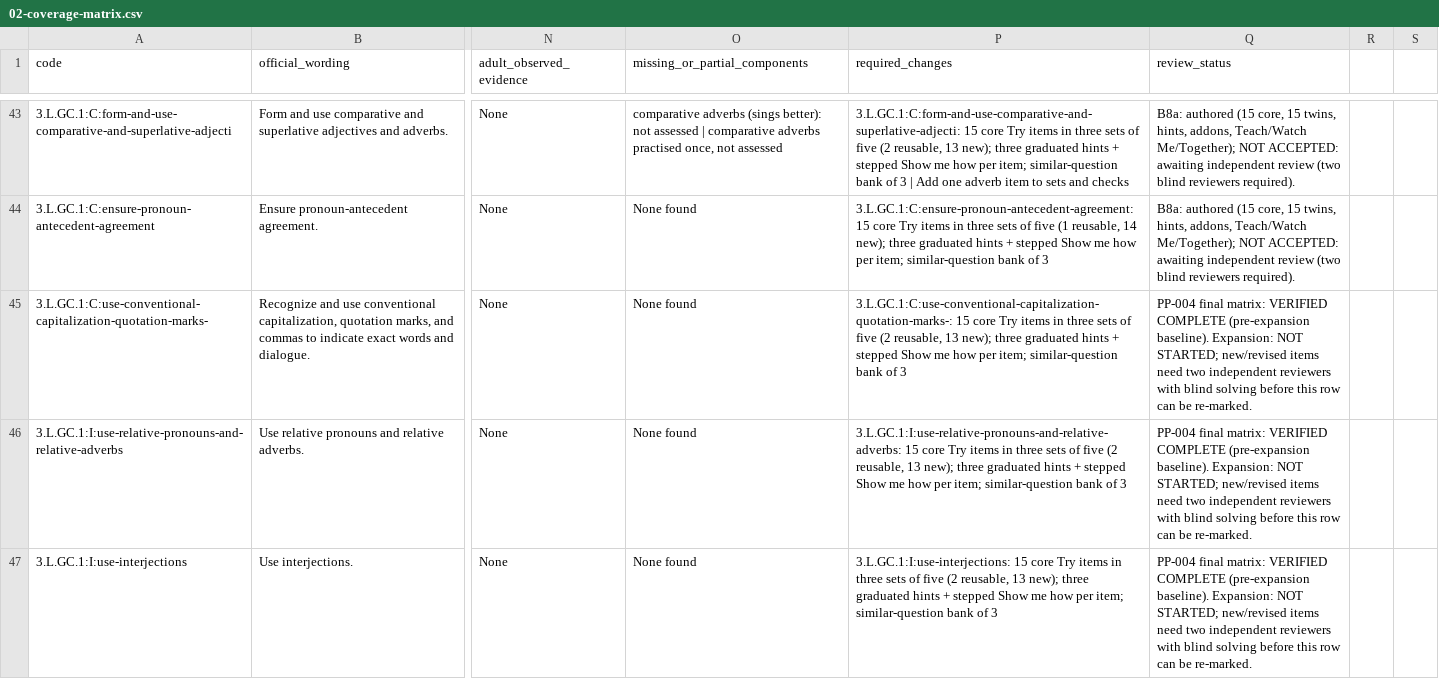
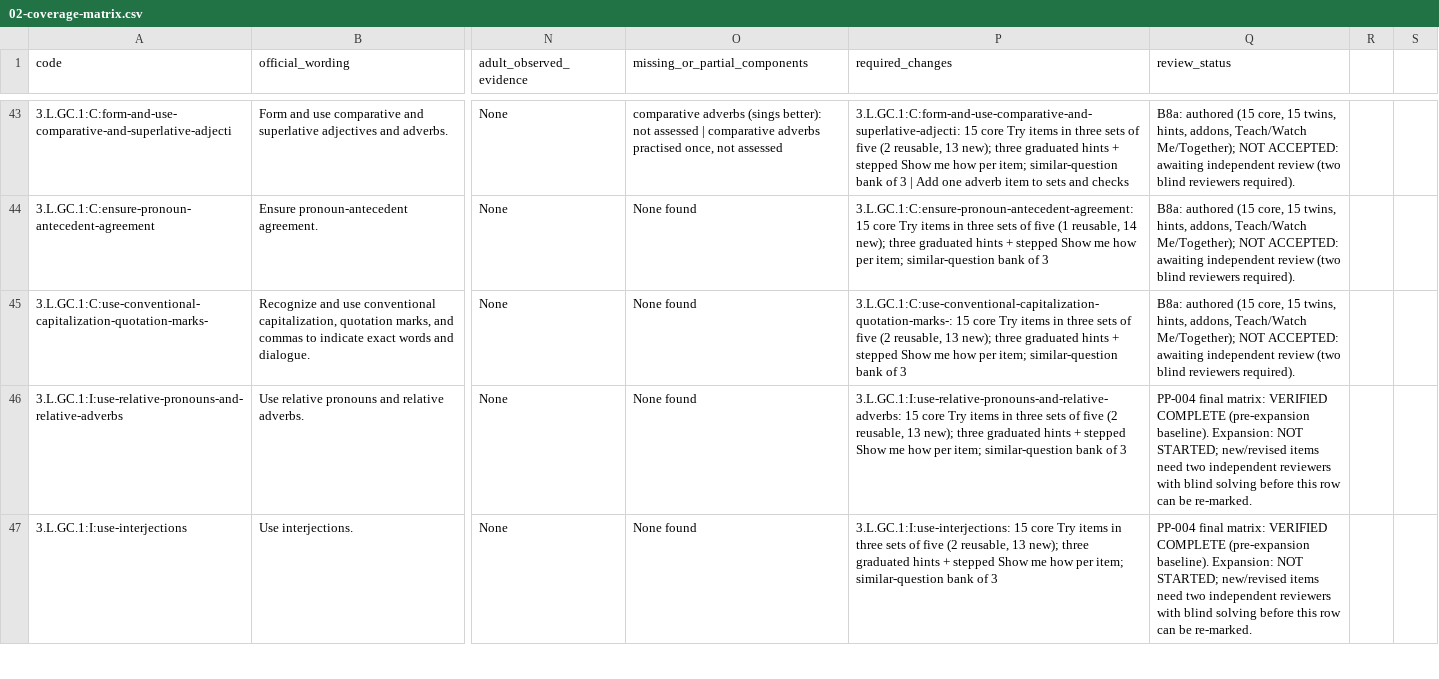
Before and after one commit to bazeocrisy/Peach-Prep, a CSV file: docs/expansion-2026-10-22/02-coverage-matrix.csv, drawn as a sheet; only a part is shown, gaps mark what is left out; the diff names each change by its address in the sheet, - before the commit and + after, or states it on an @@ line.

```diff
--- a/docs/expansion-2026-10-22/02-coverage-matrix.csv
+++ b/docs/expansion-2026-10-22/02-coverage-matrix.csv
-Q45 (review_status): PP-004 final matrix: VERIFIED COMPLETE (pre-expansion baseline). Expansion: NOT STARTED; new/revised items need two independent reviewers with blind solving before this row can be re-marked.
+Q45 (review_status): B8a: authored (15 core, 15 twins, hints, addons, Teach/Watch Me/Together); NOT ACCEPTED: awaiting independent review (two blind reviewers required).
```
Also changed, not shown: 6 other files.
